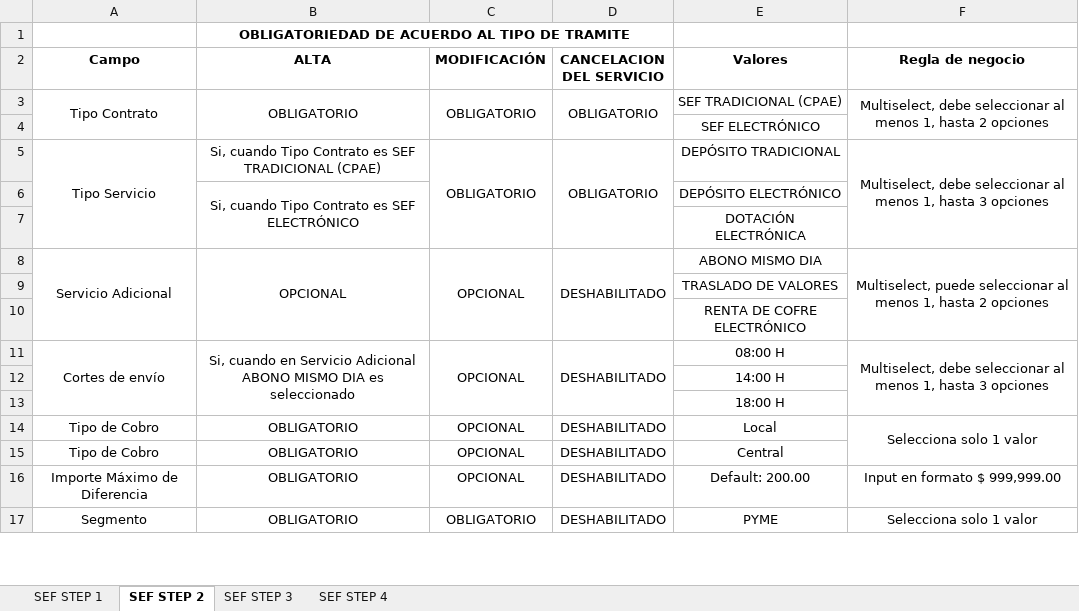
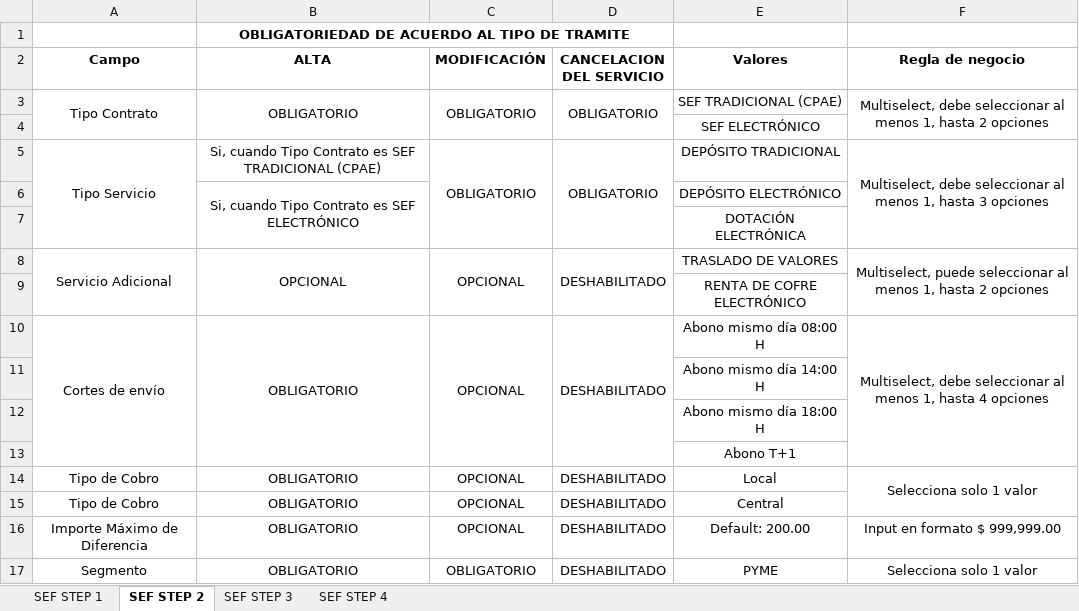
Before and after one commit to eg86788/CobranzaEspecializada, an Excel workbook: Reglas de Negocio.xlsx, sheet SEF STEP 2, drawn as a sheet; only a part is shown; values as stored, in another font and other column widths than the file's, no borders; removed rows and columns are numbered as before the commit, all else as after; the diff names each change by its address in the sheet, - before the commit and + after, or states it on an @@ line.

Commit message:
RN ACTUALIZADO

```diff
--- a/Reglas de Negocio.xlsx (sheet SEF STEP 2)
+++ b/Reglas de Negocio.xlsx (sheet SEF STEP 2)
-E8 (Valores): ABONO MISMO DIA
+E8 (Valores): TRASLADO DE VALORES
-row 9:  |  |  |  | TRASLADO DE VALORES
-B10 (ALTA): Si, cuando en Servicio Adicional ABONO MISMO DIA es seleccionado
+B10 (ALTA): OBLIGATORIO
-E10 (Valores): 08:00 H
+E10 (Valores): Abono mismo día 08:00 H
-F10 (Regla de negocio): …1, hasta 3 opciones
+F10 (Regla de negocio): …1, hasta 4 opciones
-E11 (Valores): 14:00 H
+E11 (Valores): Abono mismo día 14:00 H
-E12 (Valores): 18:00 H
+E12 (Valores): Abono mismo día 18:00 H
+row 13:  |  |  |  | Abono T+1
```
